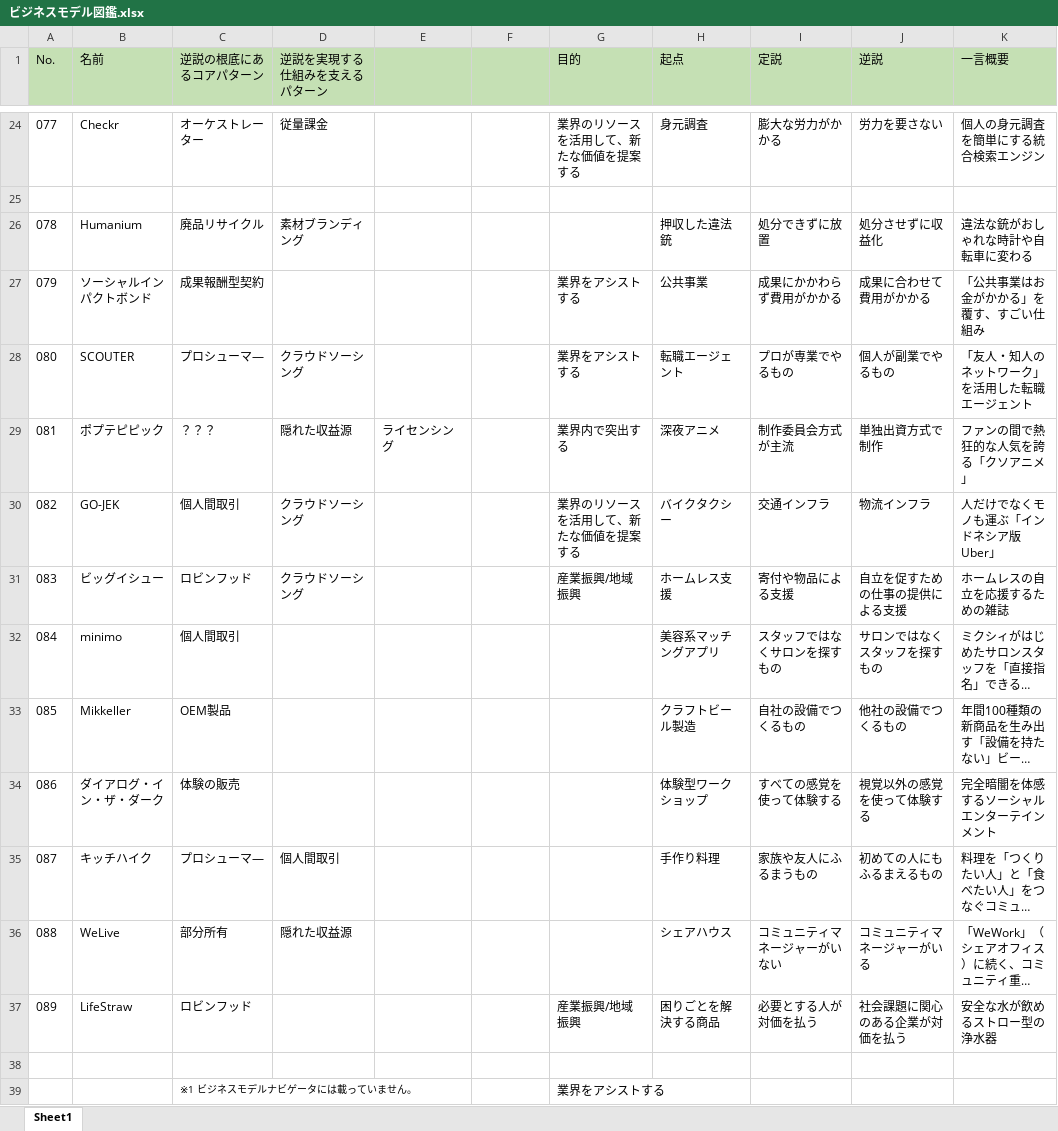
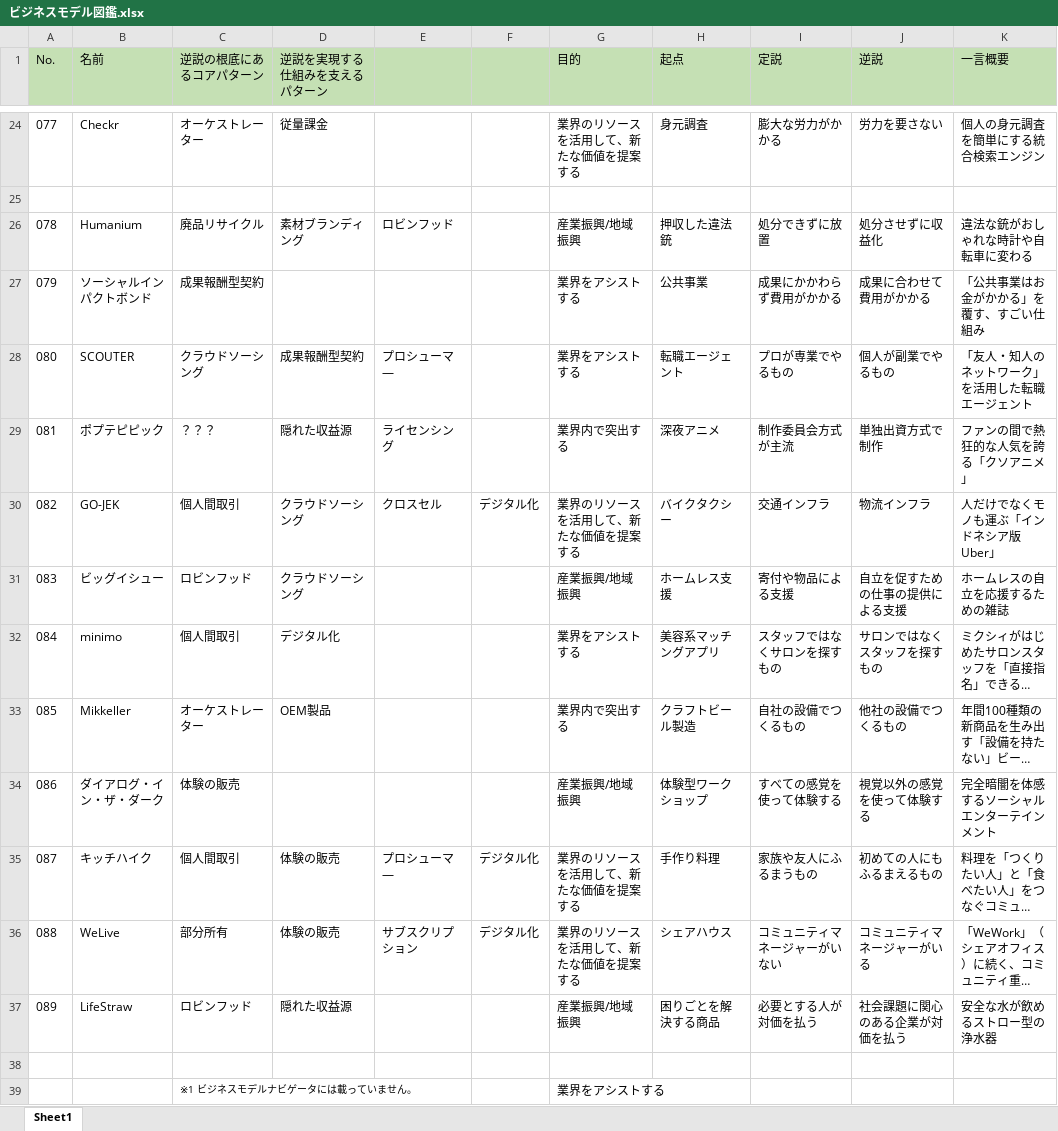
Before and after one commit to topse2019-businessdynamics/team, an Excel workbook: ビジネスモデル図鑑.xlsx, sheet Sheet1, drawn as a sheet; only a part is shown, gaps mark what is left out; long unchanged cells end in …; values as stored, in another font and other column widths than the file's, no borders; the diff names each change by its address in the sheet, - before the commit and + after, or states it on an @@ line.

Commit message:
updated business model zukan
ビジネスモデル図鑑を更新

```diff
--- a/ビジネスモデル図鑑.xlsx (sheet Sheet1)
+++ b/ビジネスモデル図鑑.xlsx (sheet Sheet1)
-E26: (empty)
+E26: ロビンフッド
-G26 (目的): (empty)
+G26 (目的): 産業振興/地域振興
-C28 (逆説の根底にあるコアパターン): プロシューマ―
+C28 (逆説の根底にあるコアパターン): クラウドソーシング
-D28 (逆説を実現する仕組みを支えるパターン): クラウドソーシング
+D28 (逆説を実現する仕組みを支えるパターン): 成果報酬型契約
-E28: (empty)
+E28: プロシューマ―
-E30: (empty)
+E30: クロスセル
-F30: (empty)
+F30: デジタル化
-D32 (逆説を実現する仕組みを支えるパターン): (empty)
+D32 (逆説を実現する仕組みを支えるパターン): デジタル化
-G32 (目的): (empty)
+G32 (目的): 業界をアシストする
-C33 (逆説の根底にあるコアパターン): OEM製品
+C33 (逆説の根底にあるコアパターン): オーケストレーター
-D33 (逆説を実現する仕組みを支えるパターン): (empty)
+D33 (逆説を実現する仕組みを支えるパターン): OEM製品
-G33 (目的): (empty)
+G33 (目的): 業界内で突出する
-G34 (目的): (empty)
+G34 (目的): 産業振興/地域振興
-C35 (逆説の根底にあるコアパターン): プロシューマ―
+C35 (逆説の根底にあるコアパターン): 個人間取引
-D35 (逆説を実現する仕組みを支えるパターン): 個人間取引
+D35 (逆説を実現する仕組みを支えるパターン): 体験の販売
-E35: (empty)
+E35: プロシューマ―
-F35:F36: (empty)
+F35:F36: デジタル化
-G35:G36 (目的): (empty)
+G35:G36 (目的): 業界のリソースを活用して、新たな価値を提案する
-D36 (逆説を実現する仕組みを支えるパターン): 隠れた収益源
+D36 (逆説を実現する仕組みを支えるパターン): 体験の販売
-E36: (empty)
+E36: サブスクリプ ション
-D37 (逆説を実現する仕組みを支えるパターン): (empty)
+D37 (逆説を実現する仕組みを支えるパターン): 隠れた収益源
```
